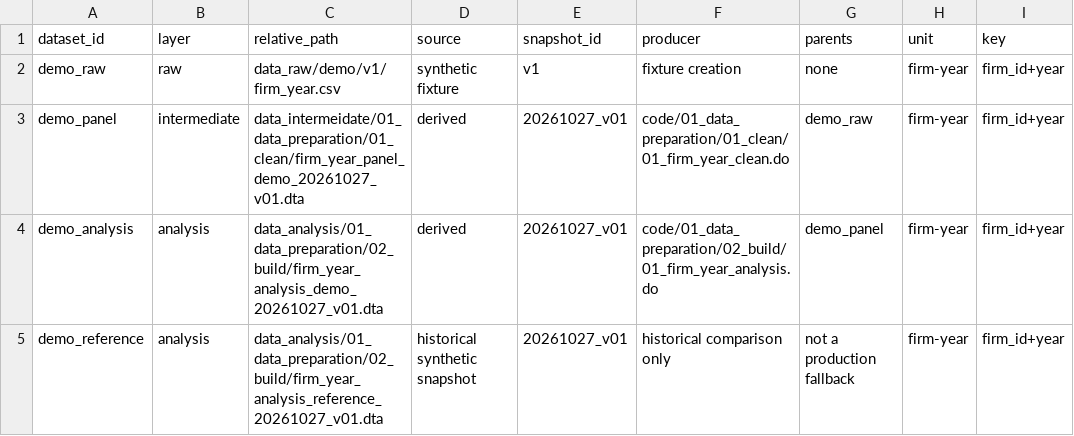
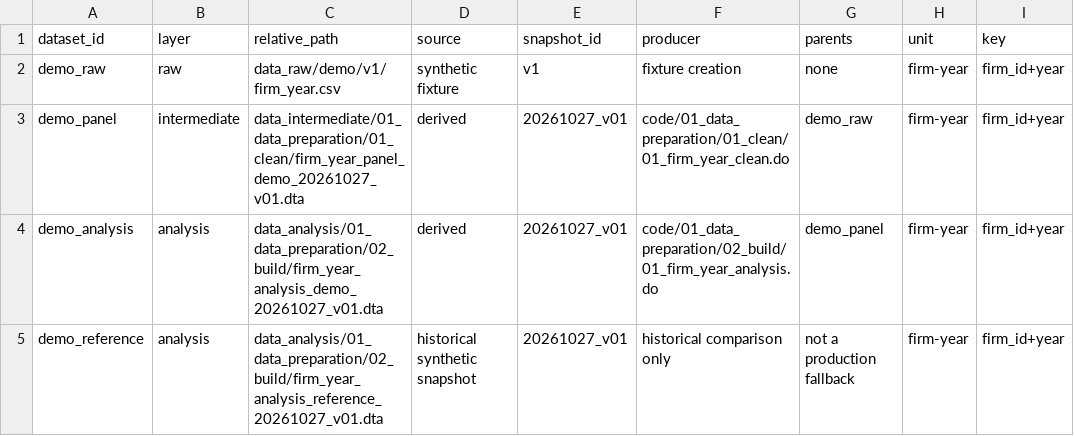
Before and after one commit to zhangch369/economics-research-workflow, a CSV file: management/DATA_REGISTRY.csv, drawn as a sheet; only a part is shown; the diff names each change by its address in the sheet, - before the commit and + after, or states it on an @@ line.

Commit message:
Correct intermediate data directory spelling

```diff
--- a/management/DATA_REGISTRY.csv
+++ b/management/DATA_REGISTRY.csv
-C3 (relative_path): data_intermeidate/01_data_preparation/01_clean/firm_year_panel_demo_20261027_v01.dta
+C3 (relative_path): data_intermediate/01_data_preparation/01_clean/firm_year_panel_demo_20261027_v01.dta
```
Also changed, not shown: 20 other files.
